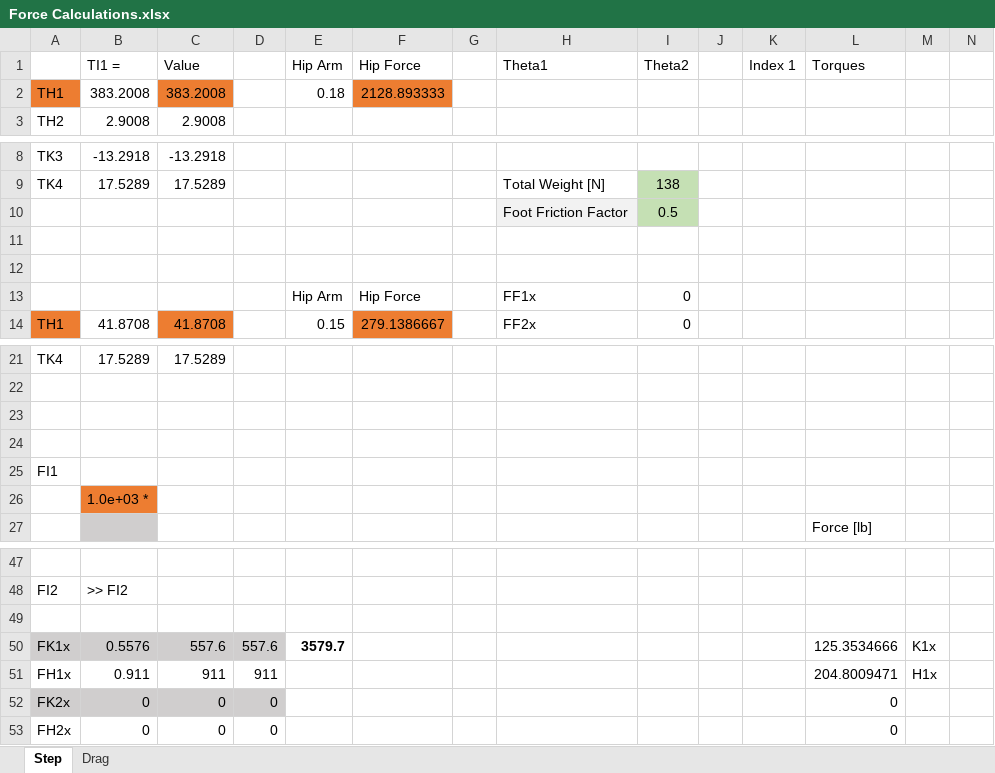
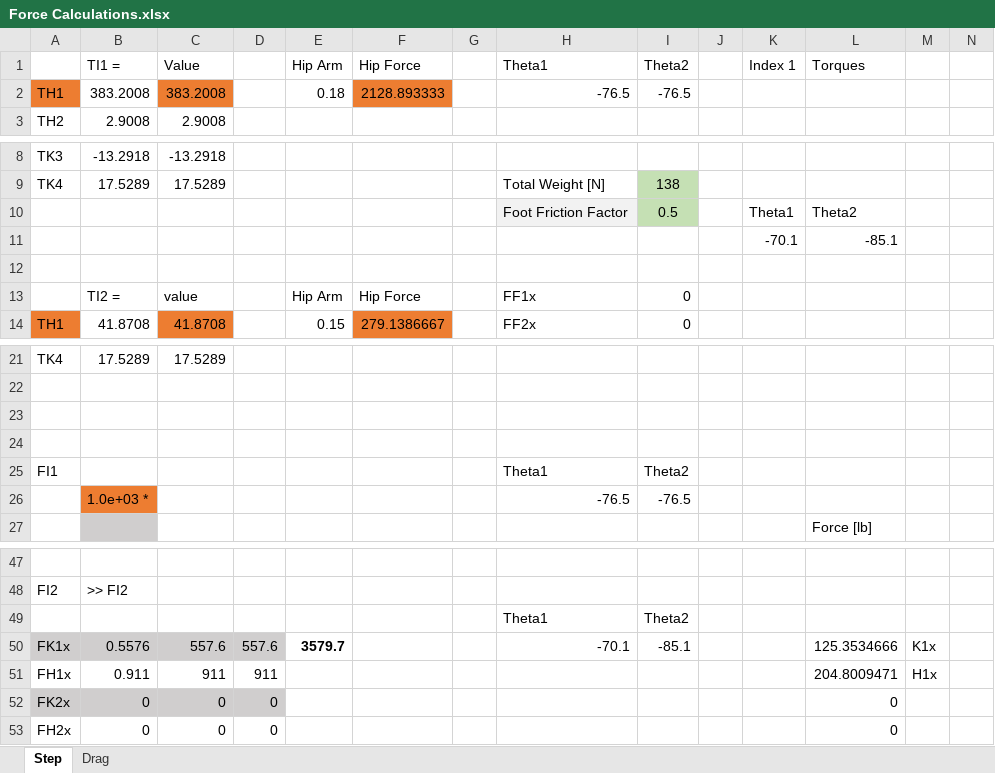
Before and after one commit to Logiant/AgileRoboticControls, an Excel workbook: System Modelling/Mechanical/Finite Elements/Force Calculations.xlsx, sheet Step, drawn as a sheet; only a part is shown, gaps mark what is left out; values as stored, in another font and other column widths than the file's, no borders; removed rows and columns are numbered as before the commit, all else as after; rows hold the shown columns only; the diff names each change by its address in the sheet, - before the commit and + after, or states it on an @@ line.

Commit message:
Minor changes
added newline to matlab script
added thetas to force calculations

```diff
--- a/System Modelling/Mechanical/Finite Elements/Force Calculations.xlsx (sheet Step)
+++ b/System Modelling/Mechanical/Finite Elements/Force Calculations.xlsx (sheet Step)
-H2 (Theta1): (empty)
+H2 (Theta1): -76.5
-I2 (Theta2): (empty)
+I2 (Theta2): -76.5
-K10 (Index 1): (empty)
+K10 (Index 1): Theta1
-L10 (Torques): (empty)
+L10 (Torques): Theta2
+row 11:  |  |  |  |  |  |  |  |  |  | -70.1 | -85.1
-row 12: (empty)
-B13 (TI1 =): (empty)
+B13 (TI1 =): TI2 =
-C13 (Value): (empty)
+C13 (Value): value
-H25 (Theta1): (empty)
+H25 (Theta1): Theta1
-I25 (Theta2): (empty)
+I25 (Theta2): Theta2
-row 26:  | 1.0e+03 *
+row 26:  | 1.0e+03 * |  |  |  |  |  | -76.5 | -76.5
-row 49: (empty)
+row 49:  |  |  |  |  |  |  | Theta1 | Theta2
-H50 (Theta1): (empty)
+H50 (Theta1): -70.1
-I50 (Theta2): (empty)
+I50 (Theta2): -85.1
```
Also changed, not shown: 1 other file.
